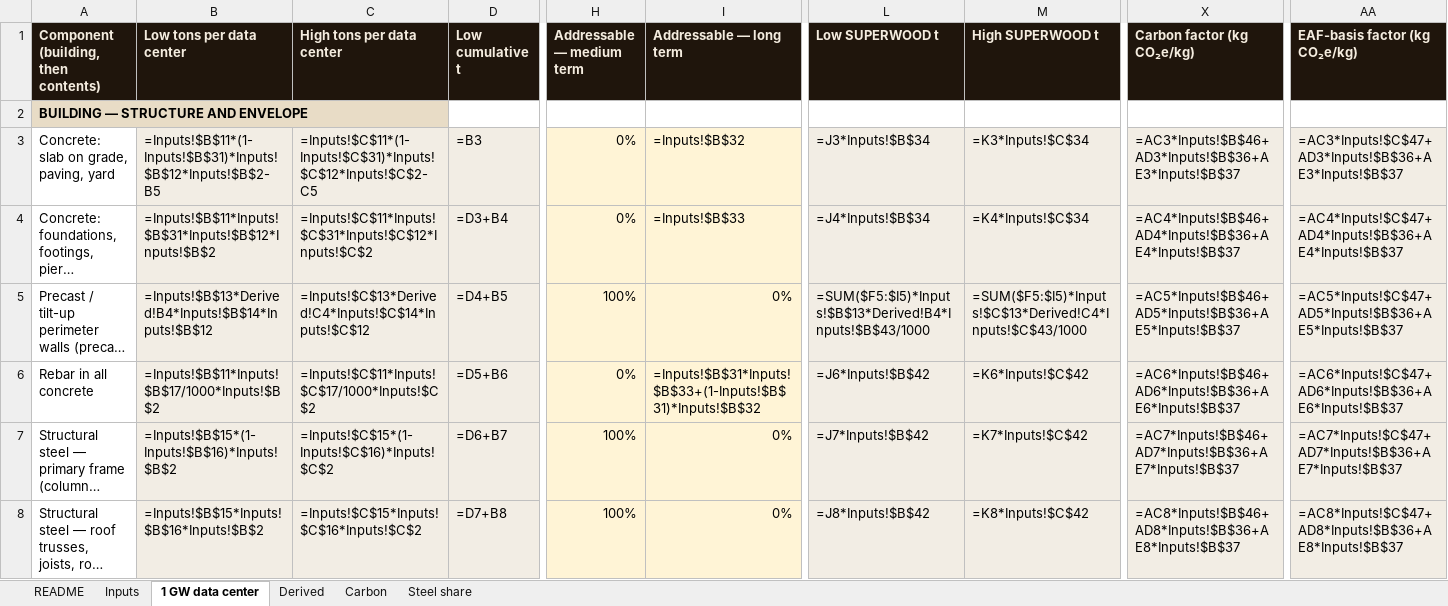
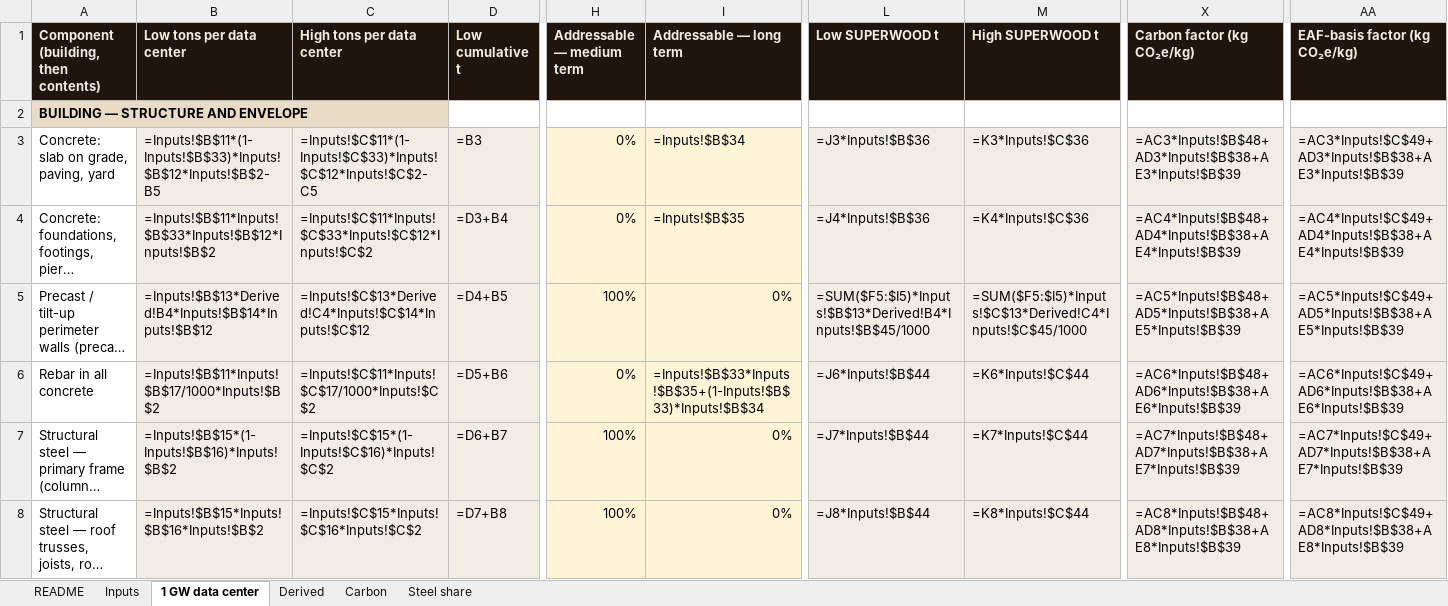
Before and after one commit to alau-hi/decks, an Excel workbook: superwood-datacenter-investor/analyses/materials-mass-and-replacement.xlsx, sheet 1 GW data center, drawn as a sheet; only a part is shown, gaps mark what is left out; long unchanged cells end in …; values as stored, in another font and other column widths than the file's, no borders; formulas without a stored value are shown as written; charts and pictures not drawn; the diff covers the shown part only; the diff names each change by its address in the sheet, - before the commit and + after, or states it on an @@ line.

```diff
--- a/superwood-datacenter-investor/analyses/materials-mass-and-replacement.xlsx (sheet 1 GW data center)
+++ b/superwood-datacenter-investor/analyses/materials-mass-and-replacement.xlsx (sheet 1 GW data center)
-B3 (Low tons per data center): =Inputs!$B$11*(1-Inputs!$B$31)*Inputs!$B$12*Inputs!$B$2-B5
+B3 (Low tons per data center): =Inputs!$B$11*(1-Inputs!$B$33)*Inputs!$B$12*Inputs!$B$2-B5
-C3 (High tons per data center): =Inputs!$C$11*(1-Inputs!$C$31)*Inputs!$C$12*Inputs!$C$2-C5
+C3 (High tons per data center): =Inputs!$C$11*(1-Inputs!$C$33)*Inputs!$C$12*Inputs!$C$2-C5
-I3 (Addressable — long term): =Inputs!$B$32
+I3 (Addressable — long term): =Inputs!$B$34
-L3 (Low SUPERWOOD t): =J3*Inputs!$B$34
+L3 (Low SUPERWOOD t): =J3*Inputs!$B$36
-M3 (High SUPERWOOD t): =K3*Inputs!$C$34
+M3 (High SUPERWOOD t): =K3*Inputs!$C$36
-X3 (Carbon factor (kg CO₂e/kg)): =AC3*Inputs!$B$46+AD3*Inputs!$B$36+AE3*Inputs!$B$37
+X3 (Carbon factor (kg CO₂e/kg)): =AC3*Inputs!$B$48+AD3*Inputs!$B$38+AE3*Inputs!$B$39
-AA3 (EAF-basis factor (kg CO₂e/kg)): =AC3*Inputs!$C$47+AD3*Inputs!$B$36+AE3*Inputs!$B$37
+AA3 (EAF-basis factor (kg CO₂e/kg)): =AC3*Inputs!$C$49+AD3*Inputs!$B$38+AE3*Inputs!$B$39
-B4 (Low tons per data center): =Inputs!$B$11*Inputs!$B$31*Inputs!$B$12*Inputs!$B$2
+B4 (Low tons per data center): =Inputs!$B$11*Inputs!$B$33*Inputs!$B$12*Inputs!$B$2
-C4 (High tons per data center): =Inputs!$C$11*Inputs!$C$31*Inputs!$C$12*Inputs!$C$2
+C4 (High tons per data center): =Inputs!$C$11*Inputs!$C$33*Inputs!$C$12*Inputs!$C$2
-I4 (Addressable — long term): =Inputs!$B$33
+I4 (Addressable — long term): =Inputs!$B$35
-L4 (Low SUPERWOOD t): =J4*Inputs!$B$34
+L4 (Low SUPERWOOD t): =J4*Inputs!$B$36
-M4 (High SUPERWOOD t): =K4*Inputs!$C$34
+M4 (High SUPERWOOD t): =K4*Inputs!$C$36
-X4 (Carbon factor (kg CO₂e/kg)): =AC4*Inputs!$B$46+AD4*Inputs!$B$36+AE4*Inputs!$B$37
+X4 (Carbon factor (kg CO₂e/kg)): =AC4*Inputs!$B$48+AD4*Inputs!$B$38+AE4*Inputs!$B$39
-AA4 (EAF-basis factor (kg CO₂e/kg)): =AC4*Inputs!$C$47+AD4*Inputs!$B$36+AE4*Inputs!$B$37
+AA4 (EAF-basis factor (kg CO₂e/kg)): =AC4*Inputs!$C$49+AD4*Inputs!$B$38+AE4*Inputs!$B$39
-L5 (Low SUPERWOOD t): =SUM($F5:$I5)*Inputs!$B$13*Derived!B4*Inputs!$B$43/1000
+L5 (Low SUPERWOOD t): =SUM($F5:$I5)*Inputs!$B$13*Derived!B4*Inputs!$B$45/1000
-M5 (High SUPERWOOD t): =SUM($F5:$I5)*Inputs!$C$13*Derived!C4*Inputs!$C$43/1000
+M5 (High SUPERWOOD t): =SUM($F5:$I5)*Inputs!$C$13*Derived!C4*Inputs!$C$45/1000
-X5 (Carbon factor (kg CO₂e/kg)): =AC5*Inputs!$B$46+AD5*Inputs!$B$36+AE5*Inputs!$B$37
+X5 (Carbon factor (kg CO₂e/kg)): =AC5*Inputs!$B$48+AD5*Inputs!$B$38+AE5*Inputs!$B$39
-AA5 (EAF-basis factor (kg CO₂e/kg)): =AC5*Inputs!$C$47+AD5*Inputs!$B$36+AE5*Inputs!$B$37
+AA5 (EAF-basis factor (kg CO₂e/kg)): =AC5*Inputs!$C$49+AD5*Inputs!$B$38+AE5*Inputs!$B$39
-I6 (Addressable — long term): =Inputs!$B$31*Inputs!$B$33+(1-Inputs!$B$31)*Inputs!$B$32
+I6 (Addressable — long term): =Inputs!$B$33*Inputs!$B$35+(1-Inputs!$B$33)*Inputs!$B$34
-L6 (Low SUPERWOOD t): =J6*Inputs!$B$42
+L6 (Low SUPERWOOD t): =J6*Inputs!$B$44
-M6 (High SUPERWOOD t): =K6*Inputs!$C$42
+M6 (High SUPERWOOD t): =K6*Inputs!$C$44
-X6 (Carbon factor (kg CO₂e/kg)): =AC6*Inputs!$B$46+AD6*Inputs!$B$36+AE6*Inputs!$B$37
+X6 (Carbon factor (kg CO₂e/kg)): =AC6*Inputs!$B$48+AD6*Inputs!$B$38+AE6*Inputs!$B$39
-AA6 (EAF-basis factor (kg CO₂e/kg)): =AC6*Inputs!$C$47+AD6*Inputs!$B$36+AE6*Inputs!$B$37
+AA6 (EAF-basis factor (kg CO₂e/kg)): =AC6*Inputs!$C$49+AD6*Inputs!$B$38+AE6*Inputs!$B$39
-L7 (Low SUPERWOOD t): =J7*Inputs!$B$42
+L7 (Low SUPERWOOD t): =J7*Inputs!$B$44
-M7 (High SUPERWOOD t): =K7*Inputs!$C$42
+M7 (High SUPERWOOD t): =K7*Inputs!$C$44
-X7 (Carbon factor (kg CO₂e/kg)): =AC7*Inputs!$B$46+AD7*Inputs!$B$36+AE7*Inputs!$B$37
+X7 (Carbon factor (kg CO₂e/kg)): =AC7*Inputs!$B$48+AD7*Inputs!$B$38+AE7*Inputs!$B$39
-AA7 (EAF-basis factor (kg CO₂e/kg)): =AC7*Inputs!$C$47+AD7*Inputs!$B$36+AE7*Inputs!$B$37
+AA7 (EAF-basis factor (kg CO₂e/kg)): =AC7*Inputs!$C$49+AD7*Inputs!$B$38+AE7*Inputs!$B$39
-L8 (Low SUPERWOOD t): =J8*Inputs!$B$42
+L8 (Low SUPERWOOD t): =J8*Inputs!$B$44
-M8 (High SUPERWOOD t): =K8*Inputs!$C$42
+M8 (High SUPERWOOD t): =K8*Inputs!$C$44
-X8 (Carbon factor (kg CO₂e/kg)): =AC8*Inputs!$B$46+AD8*Inputs!$B$36+AE8*Inputs!$B$37
+X8 (Carbon factor (kg CO₂e/kg)): =AC8*Inputs!$B$48+AD8*Inputs!$B$38+AE8*Inputs!$B$39
-AA8 (EAF-basis factor (kg CO₂e/kg)): =AC8*Inputs!$C$47+AD8*Inputs!$B$36+AE8*Inputs!$B$37
+AA8 (EAF-basis factor (kg CO₂e/kg)): =AC8*Inputs!$C$49+AD8*Inputs!$B$38+AE8*Inputs!$B$39
```
Also changed, not shown: 52 edited cells elsewhere in this sheet, sheet Inputs, sheet Carbon, sheet Derived, 18 other files.
